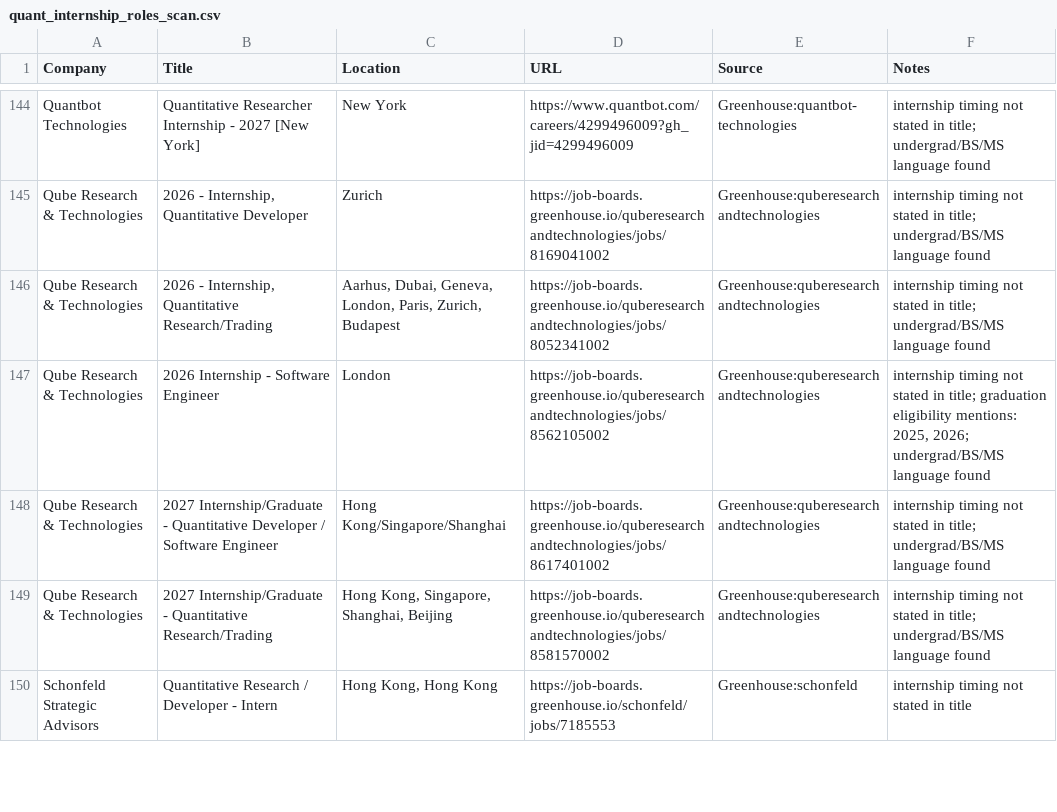
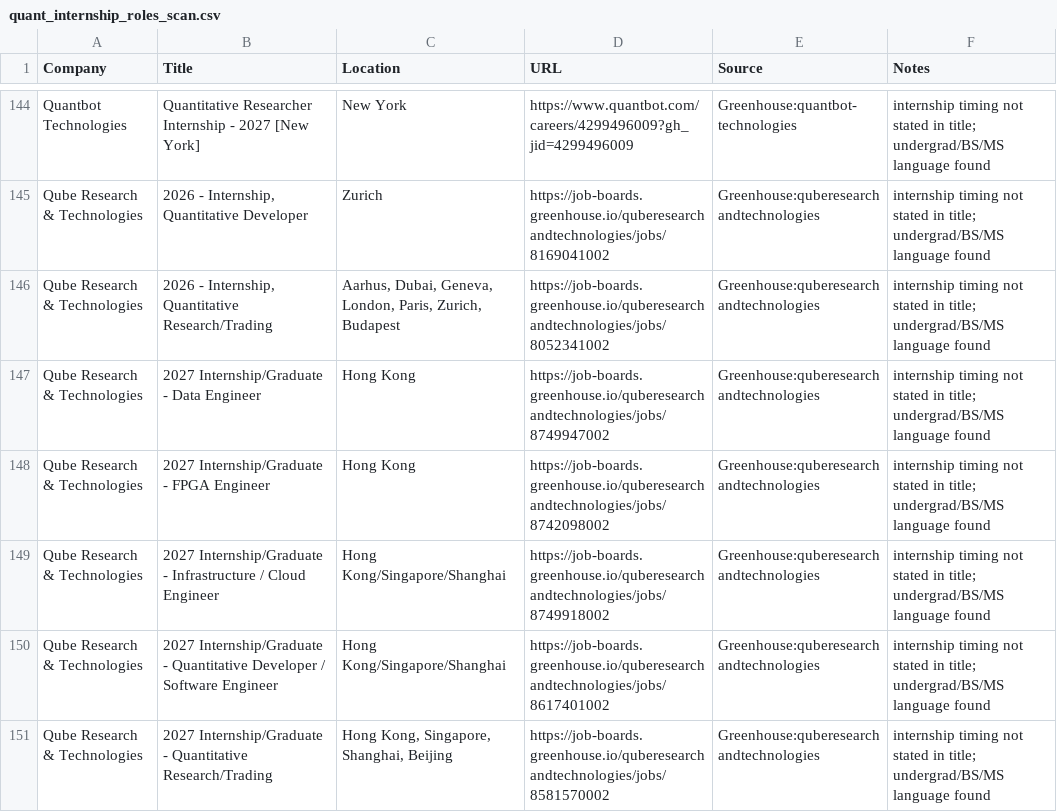
Before and after one commit to Jiang6082/QJS, a CSV file: reports/quant_internship_roles_scan.csv, drawn as a sheet; only a part is shown, gaps mark what is left out; the shorter side is filled out with more unchanged rows; the diff covers the shown part only.

```diff
--- a/reports/quant_internship_roles_scan.csv
+++ b/reports/quant_internship_roles_scan.csv
@@ -146,3 +146,5 @@
 "Qube Research & Technologies","2026 - Internship, Quantitative Research/Trading","Aarhus, Dubai, Geneva, London, Paris, Zurich, Budapest","https://job-boards.greenhouse.io/quberesearchandtechnologies/jobs/8052341002","Greenhouse:quberesearchandtechnologies","internship timing not stated in title; undergrad/BS/MS language found"
-"Qube Research & Technologies","2026 Internship - Software Engineer","London","https://job-boards.greenhouse.io/quberesearchandtechnologies/jobs/8562105002","Greenhouse:quberesearchandtechnologies","internship timing not stated in title; graduation eligibility mentions: 2025, 2026; undergrad/BS/MS language found"
+"Qube Research & Technologies","2027 Internship/Graduate - Data Engineer","Hong Kong","https://job-boards.greenhouse.io/quberesearchandtechnologies/jobs/8749947002","Greenhouse:quberesearchandtechnologies","internship timing not stated in title; undergrad/BS/MS language found"
+"Qube Research & Technologies","2027 Internship/Graduate - FPGA Engineer","Hong Kong","https://job-boards.greenhouse.io/quberesearchandtechnologies/jobs/8742098002","Greenhouse:quberesearchandtechnologies","internship timing not stated in title; undergrad/BS/MS language found"
+"Qube Research & Technologies","2027 Internship/Graduate - Infrastructure / Cloud Engineer","Hong Kong/Singapore/Shanghai","https://job-boards.greenhouse.io/quberesearchandtechnologies/jobs/8749918002","Greenhouse:quberesearchandtechnologies","internship timing not stated in title; undergrad/BS/MS language found"
 "Qube Research & Technologies","2027 Internship/Graduate - Quantitative Developer / Software Engineer","Hong Kong/Singapore/Shanghai","https://job-boards.greenhouse.io/quberesearchandtechnologies/jobs/8617401002","Greenhouse:quberesearchandtechnologies","internship timing not stated in title; undergrad/BS/MS language found"
```
Also changed, not shown: 1 added row and 2 moved rows elsewhere in this file, reports/quant_internship_roles_scan_v2.csv, 21 other files.
